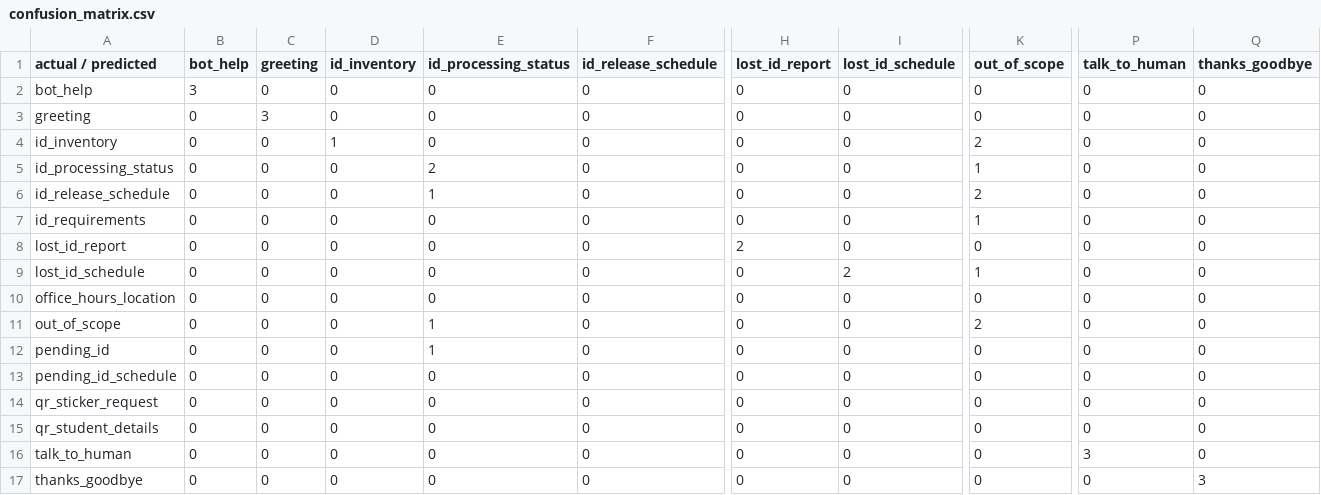
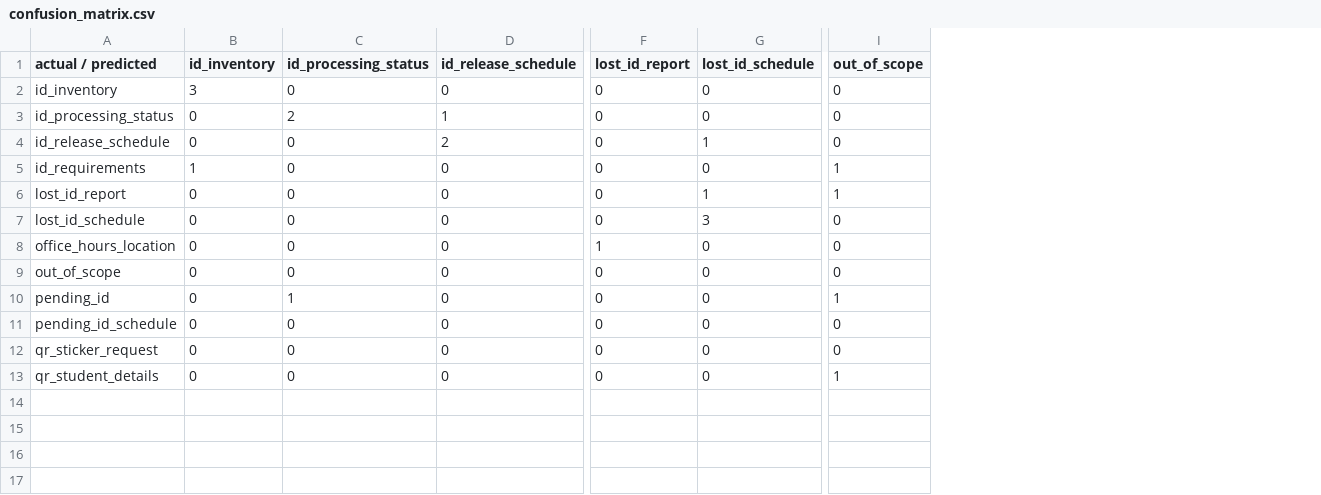
Before and after one commit to StillChoosingYou/AI-chatbot, a CSV file: data/training/confusion_matrix.csv, drawn as a sheet; only a part is shown, gaps mark what is left out; removed rows and columns are numbered as before the commit, all else as after; rows hold the shown columns only; the diff covers the shown part only; the diff names each change by its address in the sheet, - before the commit and + after, or states it on an @@ line.

```diff
--- a/data/training/confusion_matrix.csv
+++ b/data/training/confusion_matrix.csv
-column B (bot_help), rows 4-15: all 0
-column C (greeting), rows 4-15: all 0
-column P (talk_to_human), rows 4-15: all 0
-column Q (thanks_goodbye), rows 4-15: all 0
-row 2: bot_help | 3 | 0 | 0 | 0 | 0 | 0 | 0 | 0 | 0 | 0
-row 3: greeting | 0 | 3 | 0 | 0 | 0 | 0 | 0 | 0 | 0 | 0
-B2 (id_inventory): 1
+B2 (id_inventory): 3
-I2 (out_of_scope): 2
+I2 (out_of_scope): 0
-D3 (id_release_schedule): 0
+D3 (id_release_schedule): 1
-I3 (out_of_scope): 1
+I3 (out_of_scope): 0
-C4 (id_processing_status): 1
+C4 (id_processing_status): 0
-D4 (id_release_schedule): 0
+D4 (id_release_schedule): 2
-G4 (lost_id_schedule): 0
+G4 (lost_id_schedule): 1
-I4 (out_of_scope): 2
+I4 (out_of_scope): 0
-B5 (id_inventory): 0
+B5 (id_inventory): 1
-F6 (lost_id_report): 2
+F6 (lost_id_report): 0
-G6 (lost_id_schedule): 0
+G6 (lost_id_schedule): 1
-I6 (out_of_scope): 0
+I6 (out_of_scope): 1
-G7 (lost_id_schedule): 2
+G7 (lost_id_schedule): 3
-I7 (out_of_scope): 1
+I7 (out_of_scope): 0
-F8 (lost_id_report): 0
+F8 (lost_id_report): 1
-C9 (id_processing_status): 1
+C9 (id_processing_status): 0
-I9 (out_of_scope): 2
+I9 (out_of_scope): 0
-I10 (out_of_scope): 0
+I10 (out_of_scope): 1
-I13 (out_of_scope): 0
+I13 (out_of_scope): 1
-row 16: talk_to_human | 0 | 0 | 0 | 0 | 0 | 0 | 0 | 0 | 3 | 0
-row 17: thanks_goodbye | 0 | 0 | 0 | 0 | 0 | 0 | 0 | 0 | 0 | 3
```
Also changed, not shown: 7 edited cells elsewhere in this file, data/training/predictions.csv, evaluation/confusion_matrix.csv, 19 other files.
